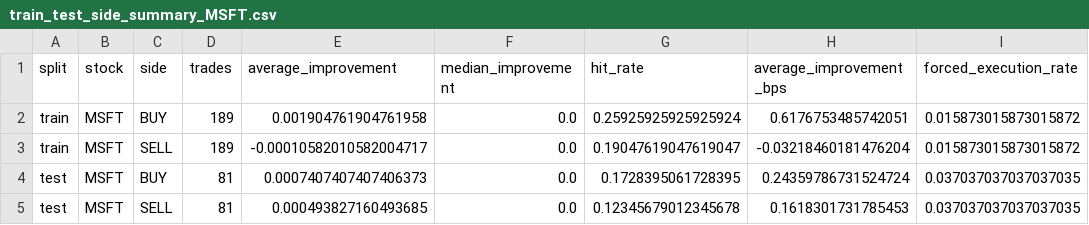
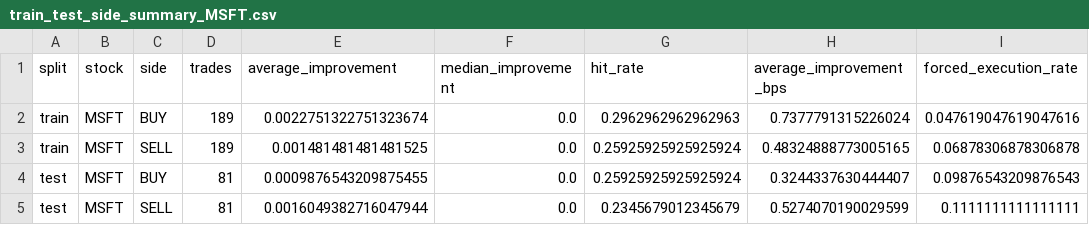
Before and after one commit to FishInAZ/ORIE-5259-Algo-Trading, a CSV file: leadlag_v1_outputs/step8_step9_train_test/train_test_side_summary_MSFT.csv, drawn as a sheet.

```diff
--- a/leadlag_v1_outputs/step8_step9_train_test/train_test_side_summary_MSFT.csv
+++ b/leadlag_v1_outputs/step8_step9_train_test/train_test_side_summary_MSFT.csv
@@ -1,5 +1,5 @@
 split,stock,side,trades,average_improvement,median_improvement,hit_rate,average_improvement_bps,forced_execution_rate
-train,MSFT,BUY,189,0.001904761904761958,0.0,0.25925925925925924,0.6176753485742051,0.015873015873015872
-train,MSFT,SELL,189,-0.00010582010582004717,0.0,0.19047619047619047,-0.03218460181476204,0.015873015873015872
-test,MSFT,BUY,81,0.0007407407407406373,0.0,0.1728395061728395,0.24359786731524724,0.037037037037037035
-test,MSFT,SELL,81,0.000493827160493685,0.0,0.12345679012345678,0.1618301731785453,0.037037037037037035
+train,MSFT,BUY,189,0.0022751322751323674,0.0,0.2962962962962963,0.7377791315226024,0.047619047619047616
+train,MSFT,SELL,189,0.001481481481481525,0.0,0.25925925925925924,0.48324888773005165,0.06878306878306878
+test,MSFT,BUY,81,0.0009876543209875455,0.0,0.25925925925925924,0.3244337630444407,0.09876543209876543
+test,MSFT,SELL,81,0.0016049382716047944,0.0,0.2345679012345679,0.5274070190029599,0.1111111111111111
```
Also changed, not shown: leadlag_v1_outputs/step8_step9_train_test/train_test_overall_summary_INTC.csv, leadlag_v1_outputs/step8_step9_train_test/train_test_overall_summary_MSFT.csv, 19 other files.
